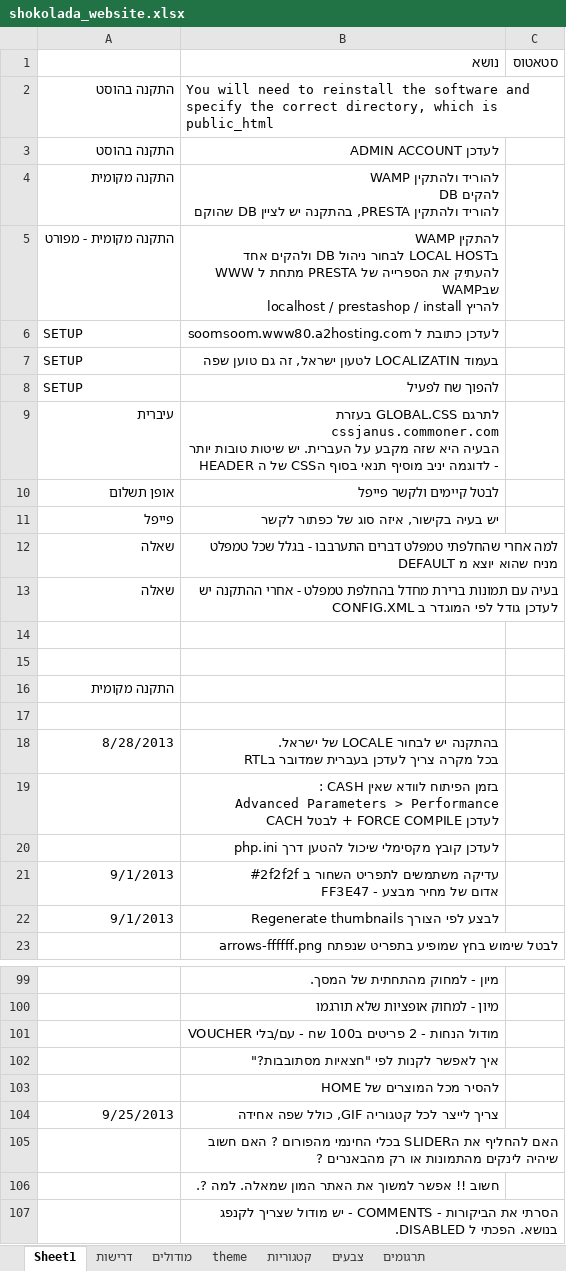
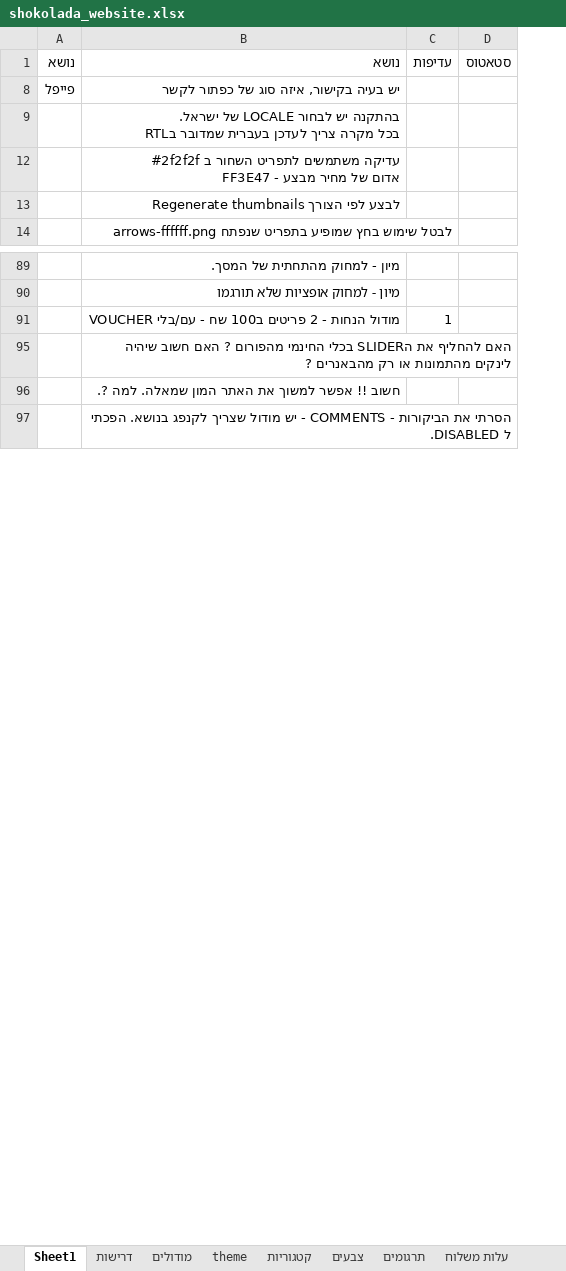
Before and after one commit to noameitan/shokolada_website_work, an Excel workbook: shokolada_website.xlsx, sheet Sheet1, drawn as a sheet; only a part is shown, gaps mark what is left out; values as stored, in another font and other column widths than the file's, no borders; removed rows and columns are numbered as before the commit, all else as after; ↵ is a line break in a cell; the diff covers the shown part only; the diff names each change by its address in the sheet, - before the commit and + after, or states it on an @@ line.

Commit message:
20131120

```diff
--- a/shokolada_website.xlsx (sheet Sheet1)
+++ b/shokolada_website.xlsx (sheet Sheet1)
+sheet tab: עלות משלוח
-column A, row 11: פייפל; row 18: 8/28/2013; rows 21-22: 9/1/2013 | 9/1/2013
+column A, rows 1-8: נושא | פייפל
+column C, row 1: עדיפות; row 91: 1
-row 2: התקנה בהוסט | You will need to reinstall the software and specify the correct directory, which is public_html
-row 3: התקנה בהוסט | לעדכן ADMIN ACCOUNT
-row 4: התקנה מקומית | להוריד ולהתקין WAMP ↵ להקים DB ↵ להוריד ולהתקין PRESTA, בהתקנה יש לציין DB שהוקם
-row 5: התקנה מקומית - מפורט | להתקין WAMP ↵ בLOCAL HOST לבחור ניהול DB ולהקים אחד ↵ להעתיק את הספרייה של PRESTA מתחת ל WWW שבWAMP ↵ להריץ localhost / prestashop / install
-row 6: SETUP | לעדכן כתובת ל soomsoom.www80.a2hosting.com
-row 7: SETUP | בעמוד LOCALIZATIN לטעון ישראל, זה גם טוען שפה
-row 8: SETUP | להפוך שח לפעיל
-row 9: עיברית | לתרגם GLOBAL.CSS בעזרת cssjanus.commoner.com ↵ הבעיה היא שזה מקבע על העברית. יש שיטות טובות יותר - לדוגמה יניב מוסיף תנאי בסוף הCSS של ה HEADER
-row 10: אופן תשלום | לבטל קיימים ולקשר פייפל
-row 12: שאלה | למה אחרי שהחלפתי טמפלט דברים התערבבו - בגלל שכל טמפלט מניח שהוא יוצא מ DEFAULT
-row 13: שאלה | בעיה עם תמונות ברירת מחדל בהחלפת טמפלט - אחרי ההתקנה יש לעדכן גודל לפי המוגדר ב CONFIG.XML
-row 14: (empty)
-row 15: (empty)
-row 16: התקנה מקומית
-row 17: (empty)
-row 19:  | בזמן הפיתוח לוודא שאין CASH : ↵ Advanced Parameters > Performance ↵ לעדכן FORCE COMPILE + לבטל CACH
-row 20:  | לעדכן קובץ מקסימלי שיכול להטען דרך php.ini
-row 102:  | איך לאפשר לקנות לפי "חצאיות מסתובבות?"
-row 103:  | להסיר מכל המוצרים של HOME
-row 104: 9/25/2013 | צריך לייצר לכל קטגוריה GIF, כולל שפה אחידה
```
Also changed, not shown: 13 added rows, 13 removed rows, 3 edited cells and cell formats elsewhere in this sheet, sheet תרגומים, hidden cells.
